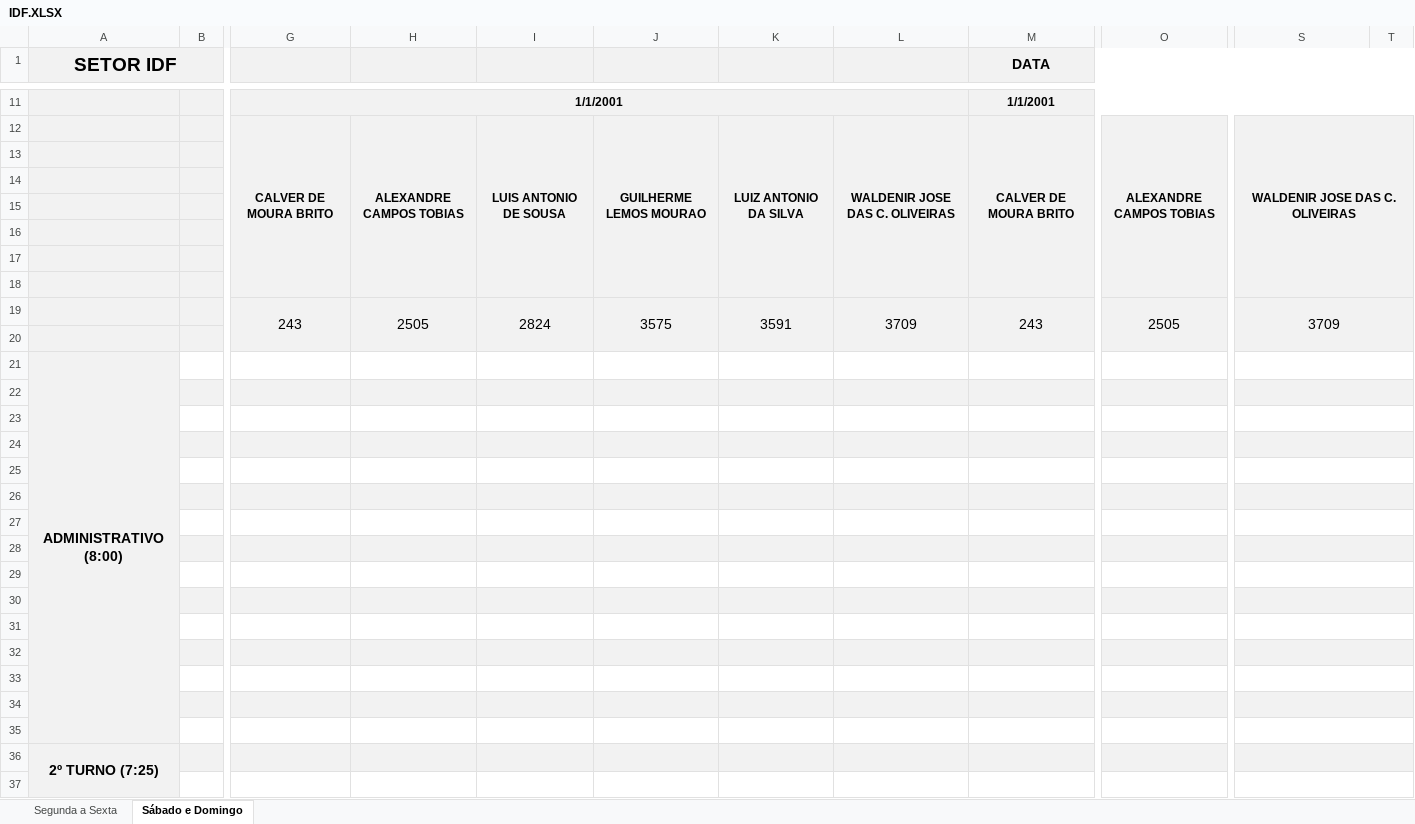
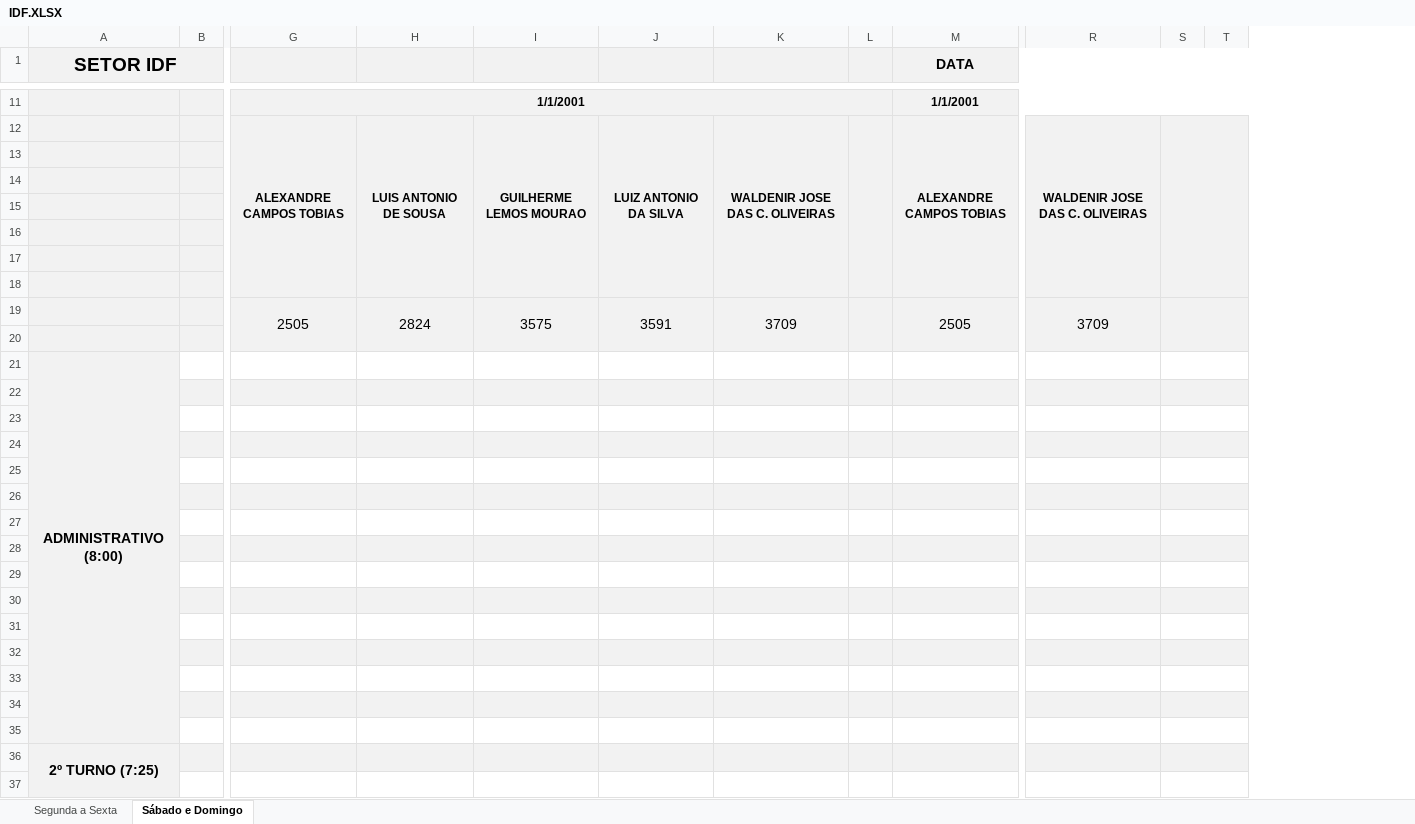
Before and after one commit to flipbit03/sisaprop, an Excel workbook: outputs/sisaprophelper#autoaprop/autoapropxlsx/IDF.XLSX, sheet Sábado e Domingo, drawn as a sheet; only a part is shown, gaps mark what is left out; values as stored, in another font and other column widths than the file's, no borders; removed rows and columns are numbered as before the commit, all else as after; the diff covers the shown part only; the diff names each change by its address in the sheet, - before the commit and + after, or states it on an @@ line.

```diff
--- a/outputs/sisaprophelper#autoaprop/autoapropxlsx/IDF.XLSX (sheet Sábado e Domingo)
+++ b/outputs/sisaprophelper#autoaprop/autoapropxlsx/IDF.XLSX (sheet Sábado e Domingo)
-column G, rows 11-19: 1/1/2001 | CALVER DE MOURA BRITO |  |  |  |  |  |  | 243
+column L, empty
-column O, rows 12-19: ALEXANDRE CAMPOS TOBIAS |  |  |  |  |  |  | 2505
+column S, empty
-G11: (empty)
+G11: 1/1/2001
+G11:L11 merged
-M12 (DATA): CALVER DE MOURA BRITO
+M12 (DATA): ALEXANDRE CAMPOS TOBIAS
-S12:T18 merged
+R12:R18 merged
-M19 (DATA): 243
+M19 (DATA): 2505
-S19:T20 merged
+R19:R20 merged
-S21:T21 merged
-S22:T22 merged
-S23:T23 merged
-S24:T24 merged
-S25:T25 merged
-S26:T26 merged
-S27:T27 merged
-S28:T28 merged
-S29:T29 merged
-S30:T30 merged
-S31:T31 merged
-S32:T32 merged
-S33:T33 merged
-S34:T34 merged
-S35:T35 merged
-S36:T36 merged
-S37:T37 merged
```
Also changed, not shown: 1 edited cell and merged cells elsewhere in this sheet, sheet Segunda a Sexta, formulas that keep their value, 1 other file.
